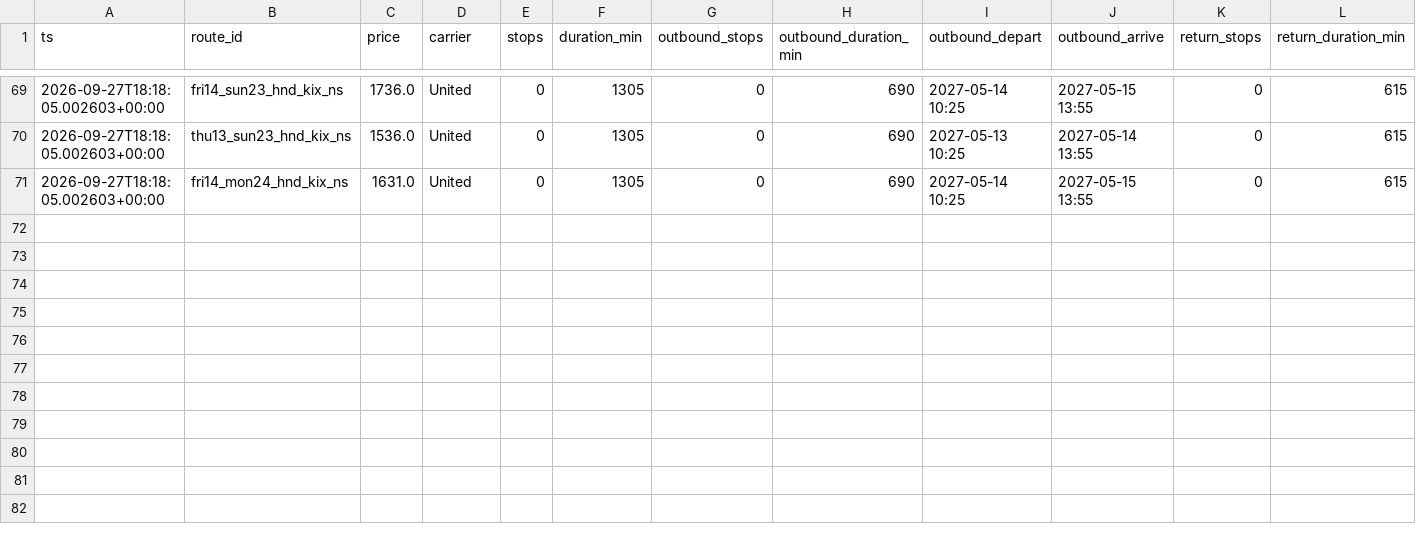
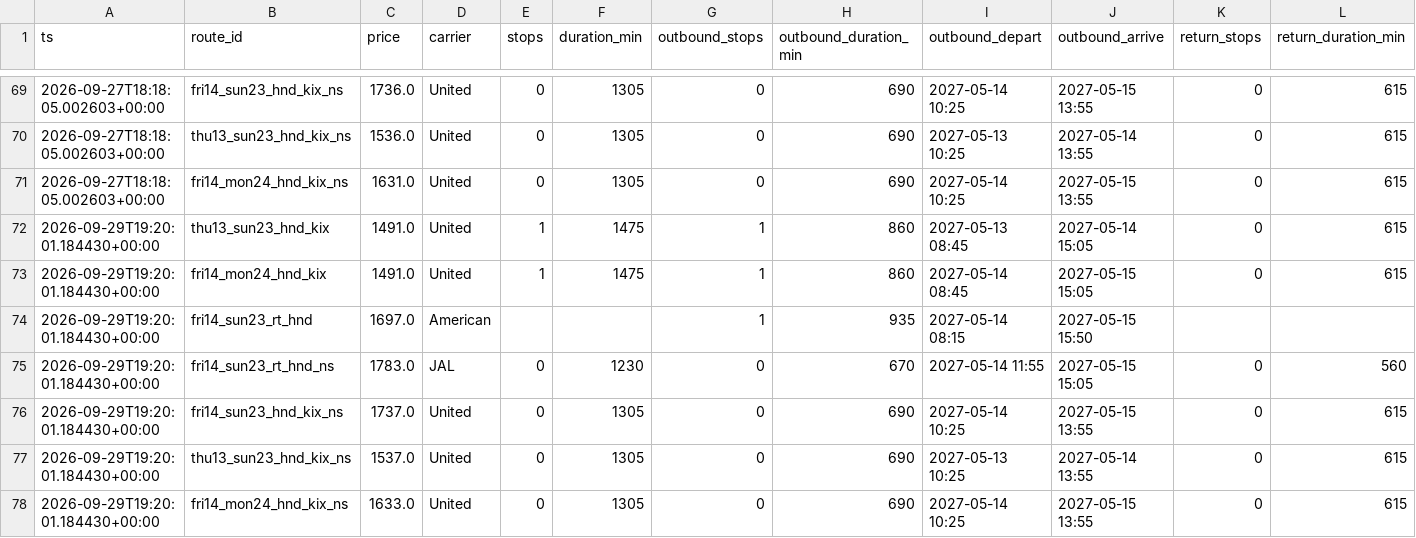
Before and after one commit to grinder11/flightwatch, a CSV file: data/history.csv, drawn as a sheet; only a part is shown, gaps mark what is left out; rows hold the shown columns only; the diff names each change by its address in the sheet, - before the commit and + after, or states it on an @@ line.

```diff
--- a/data/history.csv
+++ b/data/history.csv
+row 72: 2026-09-29T19:20:01.184430+00:00 | thu13_sun23_hnd_kix | 1491.0 | United | 1 | 1475 | 1 | 860 | 2027-05-13 08:45 | 2027-05-14 15:05 | 0 | 615
+row 73: 2026-09-29T19:20:01.184430+00:00 | fri14_mon24_hnd_kix | 1491.0 | United | 1 | 1475 | 1 | 860 | 2027-05-14 08:45 | 2027-05-15 15:05 | 0 | 615
+row 74: 2026-09-29T19:20:01.184430+00:00 | fri14_sun23_rt_hnd | 1697.0 | American |  |  | 1 | 935 | 2027-05-14 08:15 | 2027-05-15 15:50
+row 75: 2026-09-29T19:20:01.184430+00:00 | fri14_sun23_rt_hnd_ns | 1783.0 | JAL | 0 | 1230 | 0 | 670 | 2027-05-14 11:55 | 2027-05-15 15:05 | 0 | 560
+row 76: 2026-09-29T19:20:01.184430+00:00 | fri14_sun23_hnd_kix_ns | 1737.0 | United | 0 | 1305 | 0 | 690 | 2027-05-14 10:25 | 2027-05-15 13:55 | 0 | 615
+row 77: 2026-09-29T19:20:01.184430+00:00 | thu13_sun23_hnd_kix_ns | 1537.0 | United | 0 | 1305 | 0 | 690 | 2027-05-13 10:25 | 2027-05-14 13:55 | 0 | 615
+row 78: 2026-09-29T19:20:01.184430+00:00 | fri14_mon24_hnd_kix_ns | 1633.0 | United | 0 | 1305 | 0 | 690 | 2027-05-14 10:25 | 2027-05-15 13:55 | 0 | 615
```
Also changed, not shown: 2 other files.
